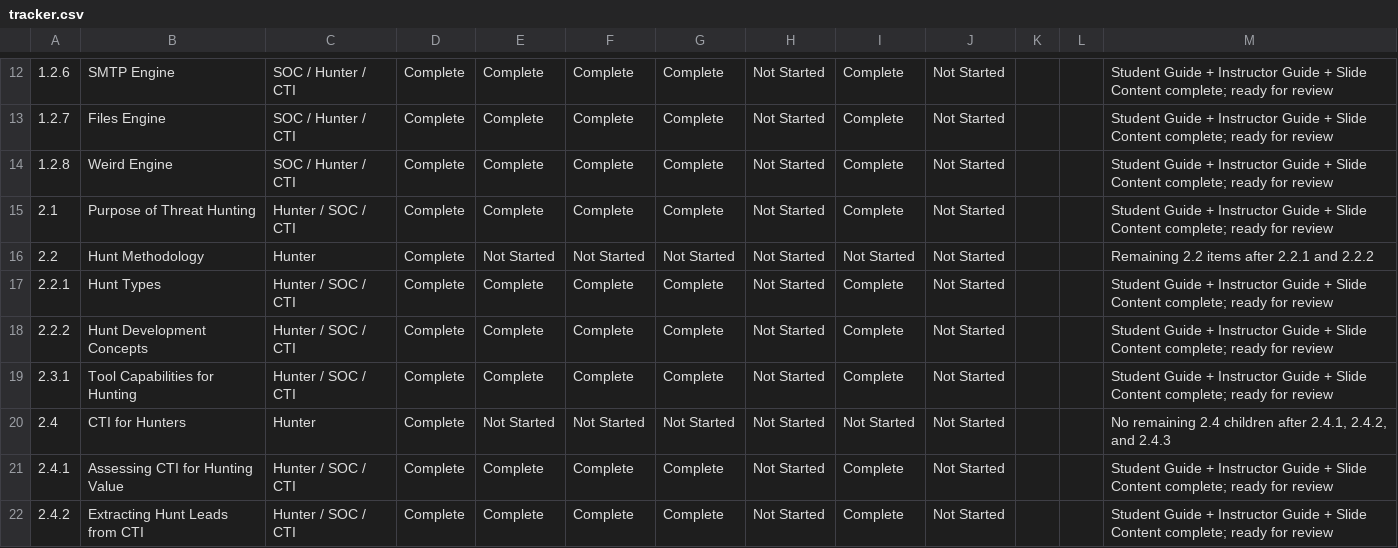
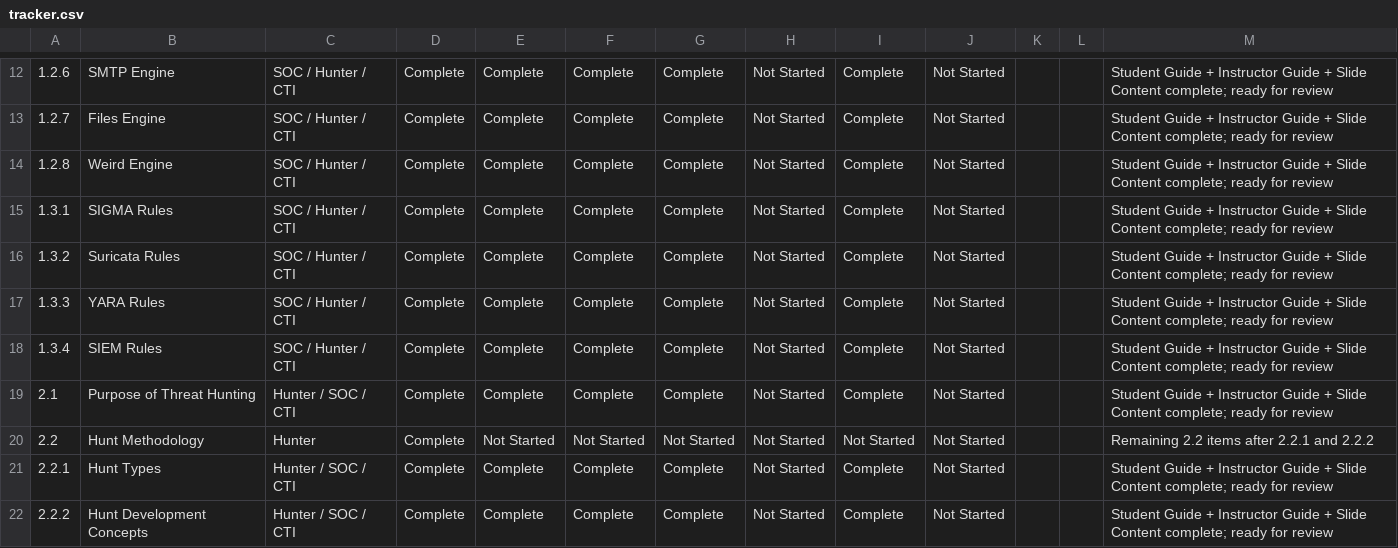
Before and after one commit to MalasadaTech/thraining-plan, a CSV file: docs/tracker.csv, drawn as a sheet; only a part is shown, gaps mark what is left out; the shorter side is filled out with more unchanged rows; the diff names each change by its address in the sheet, - before the commit and + after, or states it on an @@ line.

Commit message:
Add YARA and SIEM rules modules with comprehensive training materials
- Introduced YARA Rules module (1.3.3) including slides, student guide, and instructor guide.
- Developed SIEM Rules module (1.3.4) with detailed content on detection rules, including slides, student guide, and instructor guide.
- Included hands-on exercises and knowledge checks for both modules to enhance learning outcomes.
- Structured content to align with SOC Analyst training objectives and proficiency mapping.

```diff
--- a/docs/tracker.csv
+++ b/docs/tracker.csv
+row 15: 1.3.1 | SIGMA Rules | SOC / Hunter / CTI | Complete | Complete | Complete | Complete | Not Started | Complete | Not Started |  |  | Student Guide + Instructor Guide + Slide Content complete; ready for review
+row 16: 1.3.2 | Suricata Rules | SOC / Hunter / CTI | Complete | Complete | Complete | Complete | Not Started | Complete | Not Started |  |  | Student Guide + Instructor Guide + Slide Content complete; ready for review
+row 17: 1.3.3 | YARA Rules | SOC / Hunter / CTI | Complete | Complete | Complete | Complete | Not Started | Complete | Not Started |  |  | Student Guide + Instructor Guide + Slide Content complete; ready for review
+row 18: 1.3.4 | SIEM Rules | SOC / Hunter / CTI | Complete | Complete | Complete | Complete | Not Started | Complete | Not Started |  |  | Student Guide + Instructor Guide + Slide Content complete; ready for review
```
Also changed, not shown: 23 other files.
